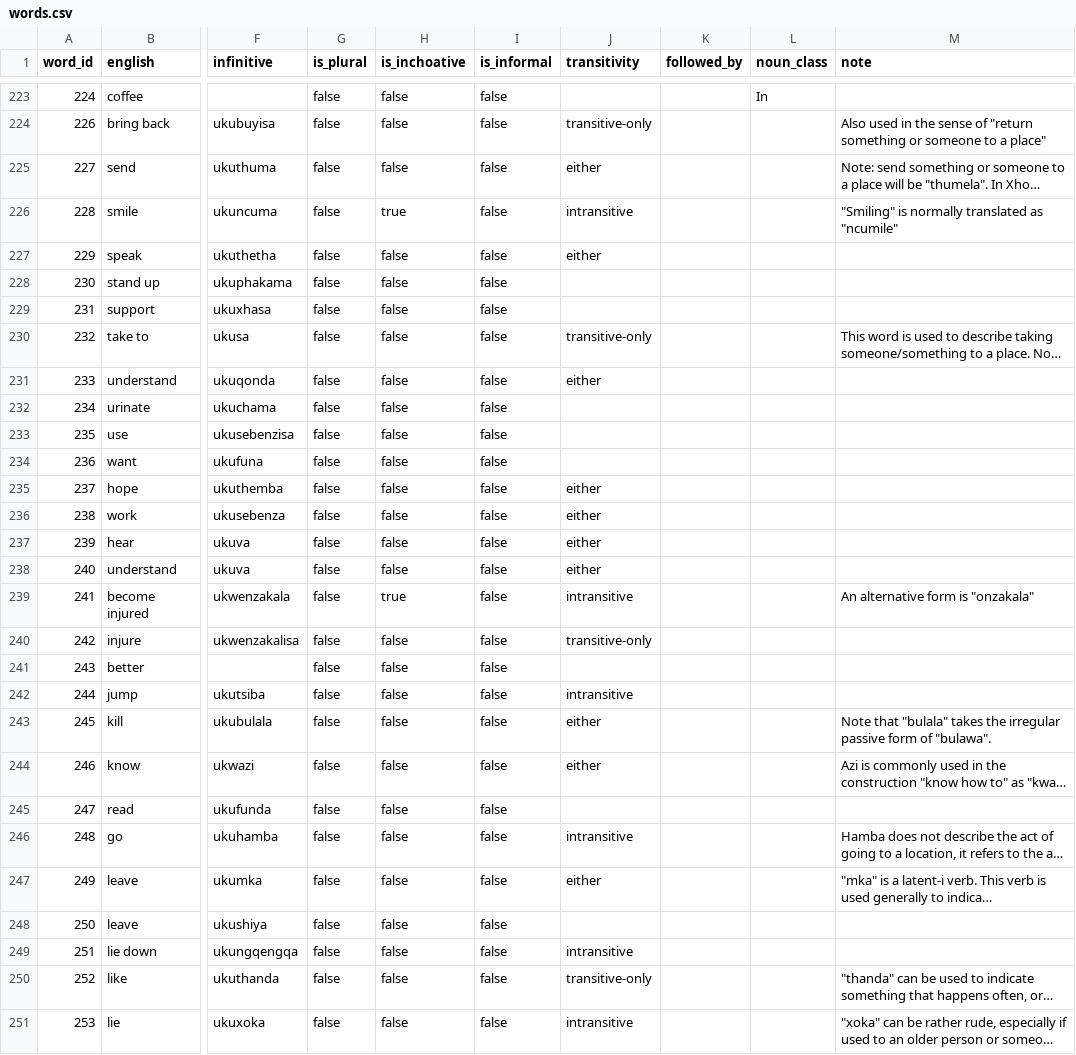
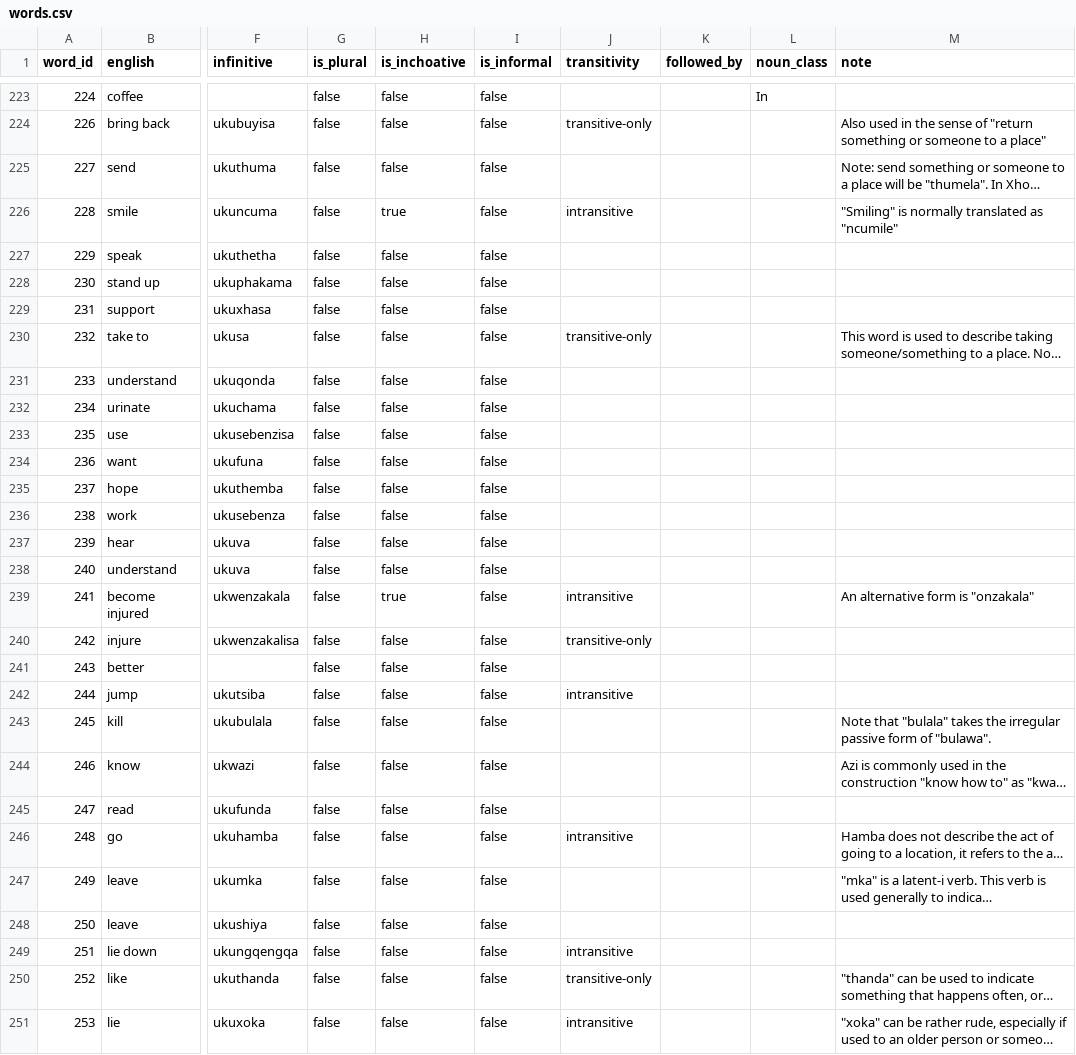
Before and after one commit to IsiXhosa-click/database, a CSV file: words.csv, drawn as a sheet; only a part is shown, gaps mark what is left out; long unchanged cells end in …; the diff covers the shown part only; the diff names each change by its address in the sheet, - before the commit and + after, or states it on an @@ line.

Commit message:
Daily backup for 2024-04-25 > > on-behalf-of: @IsiXhosa-click <restiosondev@gmail.com>

```diff
--- a/words.csv
+++ b/words.csv
-J225 (transitivity): either
+J225 (transitivity): (empty)
-J227 (transitivity): either
+J227 (transitivity): (empty)
-J231 (transitivity): either
+J231 (transitivity): (empty)
-J235:J238 (transitivity): either
+J235:J238 (transitivity): (empty)
-J243:J244 (transitivity): either
+J243:J244 (transitivity): (empty)
-J247 (transitivity): either
+J247 (transitivity): (empty)
```
Also changed, not shown: 165 edited cells elsewhere in this file, users.csv.
